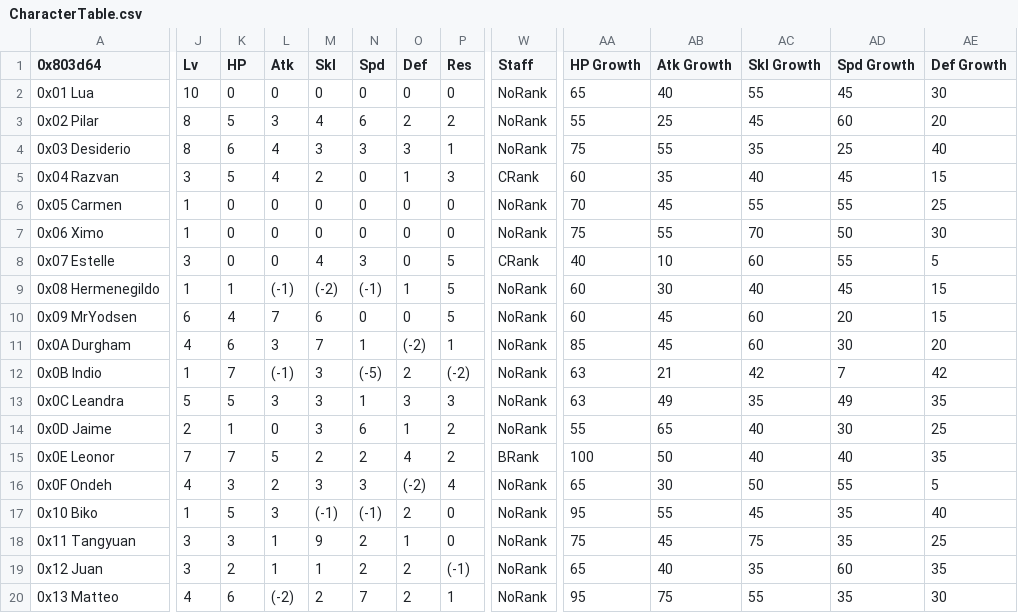
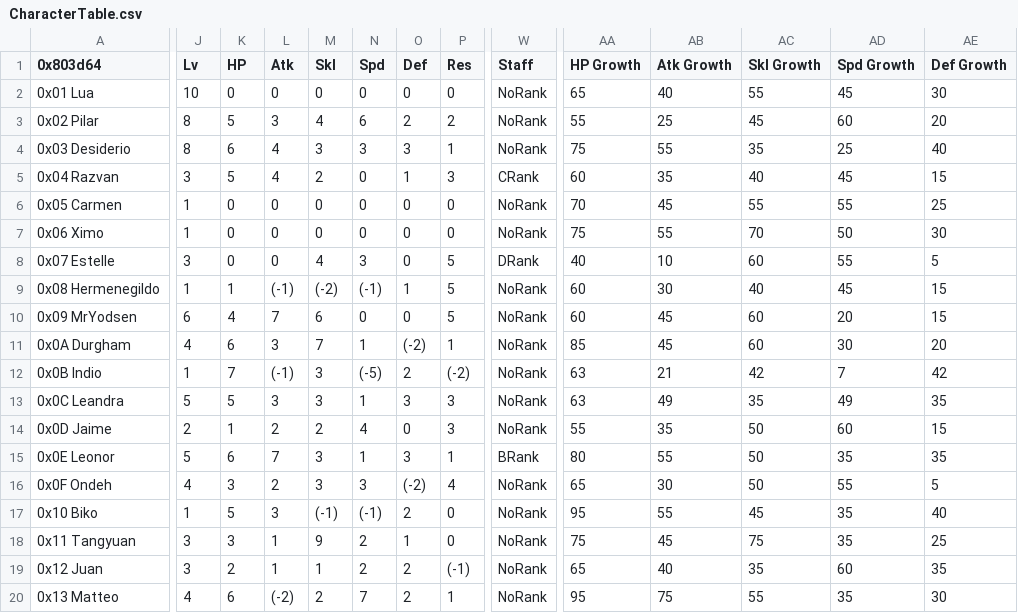
Before and after one commit to sme23/SkillSystem_FE8, a CSV file: Tables/NightmareModules/CharactersClasses/CharacterTable.csv, drawn as a sheet; only a part is shown, gaps mark what is left out; the diff covers the shown part only; the diff names each change by its address in the sheet, - before the commit and + after, or states it on an @@ line.

```diff
--- a/Tables/NightmareModules/CharactersClasses/CharacterTable.csv
+++ b/Tables/NightmareModules/CharactersClasses/CharacterTable.csv
-W8 (Staff): CRank
+W8 (Staff): DRank
-L14 (Atk): 0
+L14 (Atk): 2
-M14 (Skl): 3
+M14 (Skl): 2
-N14 (Spd): 6
+N14 (Spd): 4
-O14 (Def): 1
+O14 (Def): 0
-P14 (Res): 2
+P14 (Res): 3
-AB14 (Atk Growth): 65
+AB14 (Atk Growth): 35
-AC14:AC15 (Skl Growth): 40
+AC14:AC15 (Skl Growth): 50
-AD14 (Spd Growth): 30
+AD14 (Spd Growth): 60
-AE14 (Def Growth): 25
+AE14 (Def Growth): 15
-J15 (Lv): 7
+J15 (Lv): 5
-K15 (HP): 7
+K15 (HP): 6
-L15 (Atk): 5
+L15 (Atk): 7
-M15 (Skl): 2
+M15 (Skl): 3
-N15 (Spd): 2
+N15 (Spd): 1
-O15 (Def): 4
+O15 (Def): 3
-P15 (Res): 2
+P15 (Res): 1
-AA15 (HP Growth): 100
+AA15 (HP Growth): 80
-AB15 (Atk Growth): 50
+AB15 (Atk Growth): 55
-AD15 (Spd Growth): 40
+AD15 (Spd Growth): 35
```
Also changed, not shown: 1 edited cell elsewhere in this file, Tables/NightmareModules/CharactersClasses/MagCharEditor.csv, Tables/NightmareModules/Items/ItemTable.csv, 28 other files.
